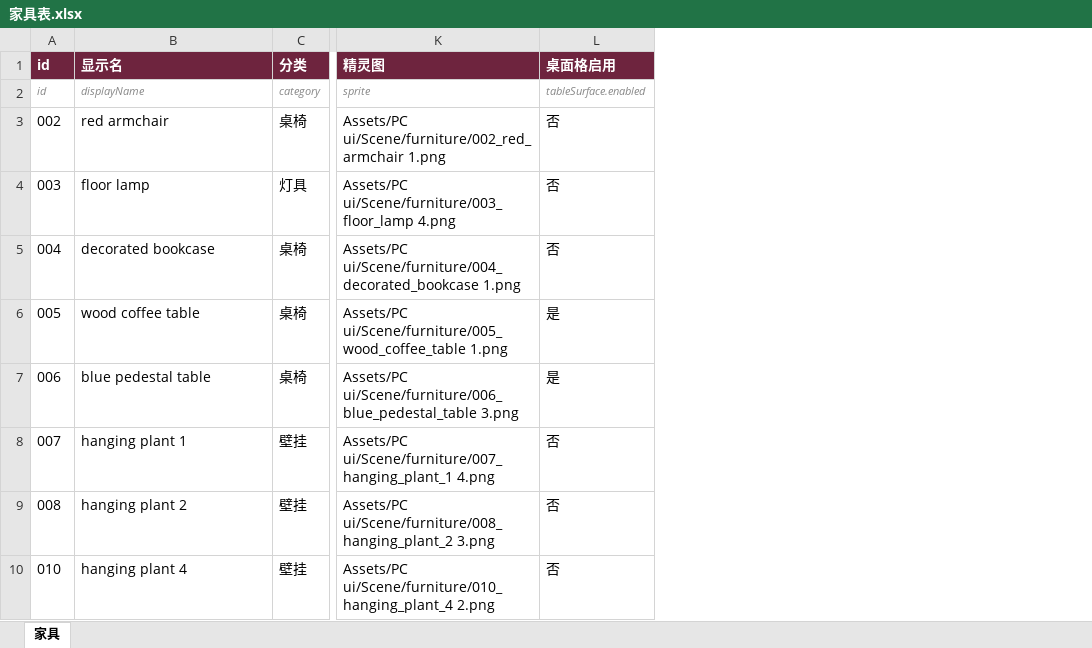
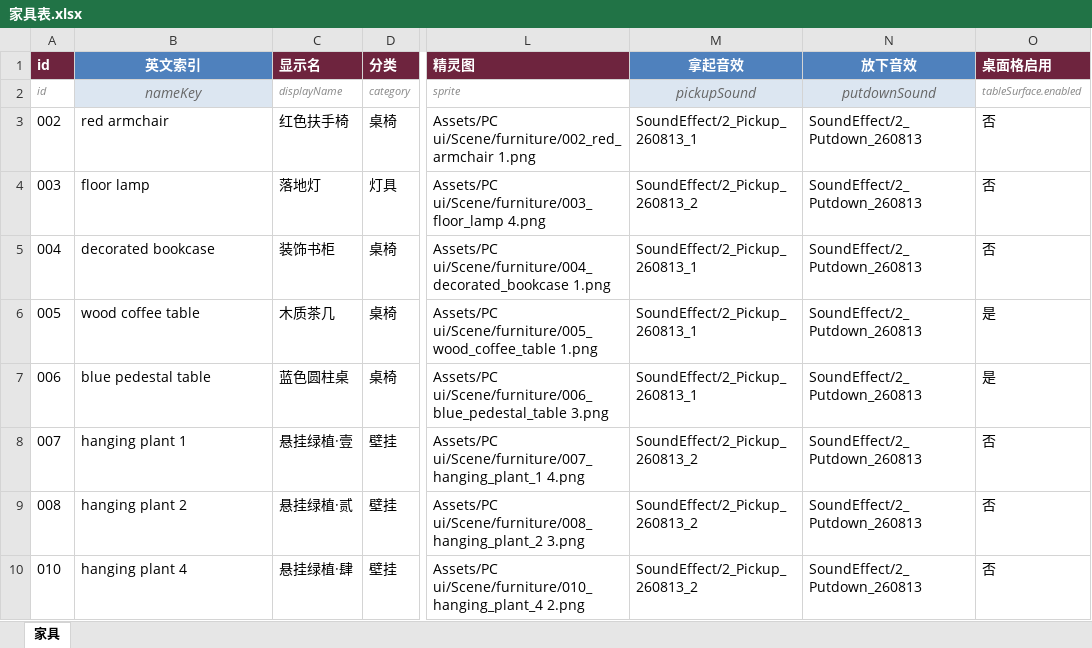
Before and after one commit to CsOHQAQ/2026MasterHouse, an Excel workbook: Excel/家具表.xlsx, sheet 家具, drawn as a sheet; only a part is shown, gaps mark what is left out; values as stored, in another font and other column widths than the file's, no borders; the diff names each change by its address in the sheet, - before the commit and + after, or states it on an @@ line.

```diff
--- a/Excel/家具表.xlsx (sheet 家具)
+++ b/Excel/家具表.xlsx (sheet 家具)
+column C (显示名), rows 2-10: displayName | 红色扶手椅 | 落地灯 | 装饰书柜 | 木质茶几 | 蓝色圆柱桌 | 悬挂绿植·壹 | 悬挂绿植·贰 | 悬挂绿植·肆
+column M (拿起音效), rows 2-10: pickupSound | SoundEffect/2_Pickup_260813_1 | SoundEffect/2_Pickup_260813_2 | SoundEffect/2_Pickup_260813_1 | SoundEffect/2_Pickup_260813_1 | SoundEffect/2_Pickup_260813_1 | SoundEffect/2_Pickup_260813_2 | SoundEffect/2_Pickup_260813_2 | SoundEffect/2_Pickup_260813_2
+column N (放下音效), rows 2-10: putdownSound | SoundEffect/2_Putdown_260813 | SoundEffect/2_Putdown_260813 | SoundEffect/2_Putdown_260813 | SoundEffect/2_Putdown_260813 | SoundEffect/2_Putdown_260813 | SoundEffect/2_Putdown_260813 | SoundEffect/2_Putdown_260813 | SoundEffect/2_Putdown_260813
-B1: 显示名
+B1: 英文索引
-B1 fill: #6E243E
+B1 fill: #4F81BD
-B1:B2 alignment: left
+B1:B2 alignment: center
-B2 (英文索引): displayName
+B2 (英文索引): nameKey
@@ B2 fill: none → #DCE6F1, text colour: #888888 → #666666, text size: larger @@
```
Also changed, not shown: Excel/商店表.xlsx, 8 other files.
